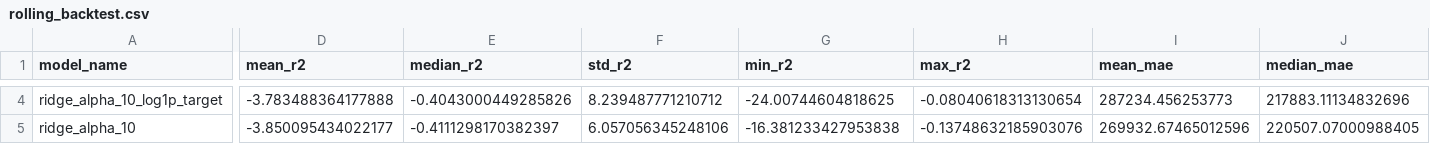
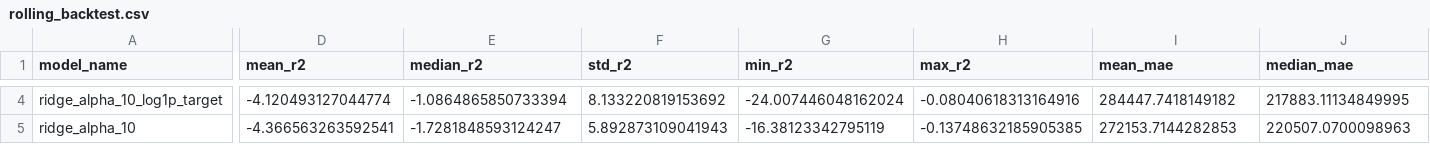
Before and after one commit to ChrisLim369/ton_fee_prediction, a CSV file: models/rolling_backtest.csv, drawn as a sheet; only a part is shown, gaps mark what is left out; the diff covers the shown part only; the diff names each change by its address in the sheet, - before the commit and + after, or states it on an @@ line.

```diff
--- a/models/rolling_backtest.csv
+++ b/models/rolling_backtest.csv
-D4 (mean_r2): -3.783488364177888
+D4 (mean_r2): -4.120493127044774
-E4 (median_r2): -0.4043000449285826
+E4 (median_r2): -1.0864865850733394
-F4 (std_r2): 8.239487771210712
+F4 (std_r2): 8.133220819153692
-G4 (min_r2): -24.00744604818625
+G4 (min_r2): -24.007446048162024
-H4 (max_r2): -0.08040618313130654
+H4 (max_r2): -0.08040618313164916
-I4 (mean_mae): 287234.456253773
+I4 (mean_mae): 284447.7418149182
-J4 (median_mae): 217883.11134832696
+J4 (median_mae): 217883.11134849995
-D5 (mean_r2): -3.850095434022177
+D5 (mean_r2): -4.366563263592541
-E5 (median_r2): -0.4111298170382397
+E5 (median_r2): -1.7281848593124247
-F5 (std_r2): 6.057056345248106
+F5 (std_r2): 5.892873109041943
-G5 (min_r2): -16.381233427953838
+G5 (min_r2): -16.38123342795119
-H5 (max_r2): -0.13748632185903076
+H5 (max_r2): -0.13748632185905385
-I5 (mean_mae): 269932.67465012596
+I5 (mean_mae): 272153.7144282853
-J5 (median_mae): 220507.07000988405
+J5 (median_mae): 220507.0700098963
```
Also changed, not shown: 139 edited cells elsewhere in this file, actual_vs_predicted.csv, hourly_features.csv, 20 other files.
